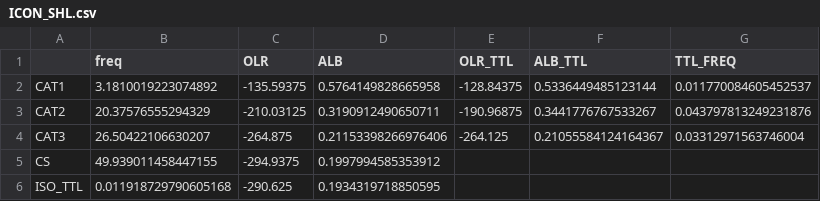
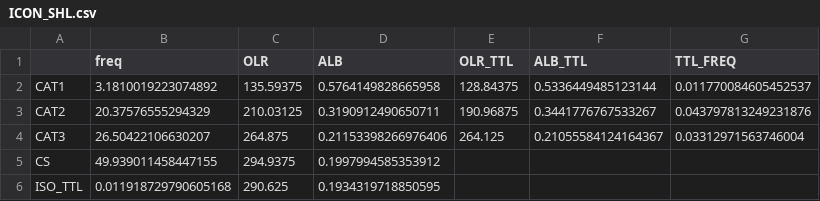
Before and after one commit to smturbev/turbeville_2021_lifecycle_paper, a CSV file: tables/ICON_SHL.csv, drawn as a sheet.

```diff
--- a/tables/ICON_SHL.csv
+++ b/tables/ICON_SHL.csv
@@ -1,6 +1,6 @@
 ,freq,OLR,ALB,OLR_TTL,ALB_TTL,TTL_FREQ
-CAT1,3.1810019223074892,-135.59375,0.5764149828665958,-128.84375,0.5336449485123144,0.011770084605452537
-CAT2,20.37576555294329,-210.03125,0.3190912490650711,-190.96875,0.3441776767533267,0.043797813249231876
-CAT3,26.50422106630207,-264.875,0.21153398266976406,-264.125,0.21055584124164367,0.03312971563746004
-CS,49.939011458447155,-294.9375,0.1997994585353912,,,
-ISO_TTL,0.011918729790605168,-290.625,0.1934319718850595,,,
+CAT1,3.1810019223074892,135.59375,0.5764149828665958,128.84375,0.5336449485123144,0.011770084605452537
+CAT2,20.37576555294329,210.03125,0.3190912490650711,190.96875,0.3441776767533267,0.043797813249231876
+CAT3,26.50422106630207,264.875,0.21153398266976406,264.125,0.21055584124164367,0.03312971563746004
+CS,49.939011458447155,294.9375,0.1997994585353912,,,
+ISO_TTL,0.011918729790605168,290.625,0.1934319718850595,,,
```
Also changed, not shown: tables/ICON_NAU.csv.
